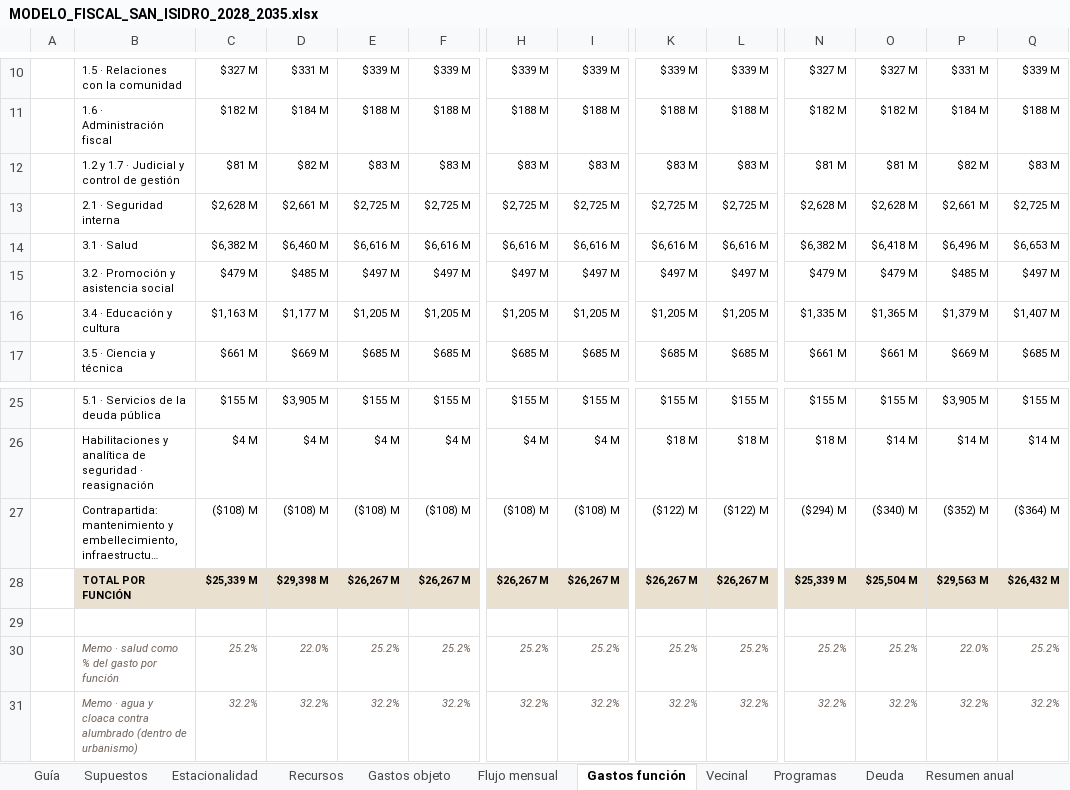
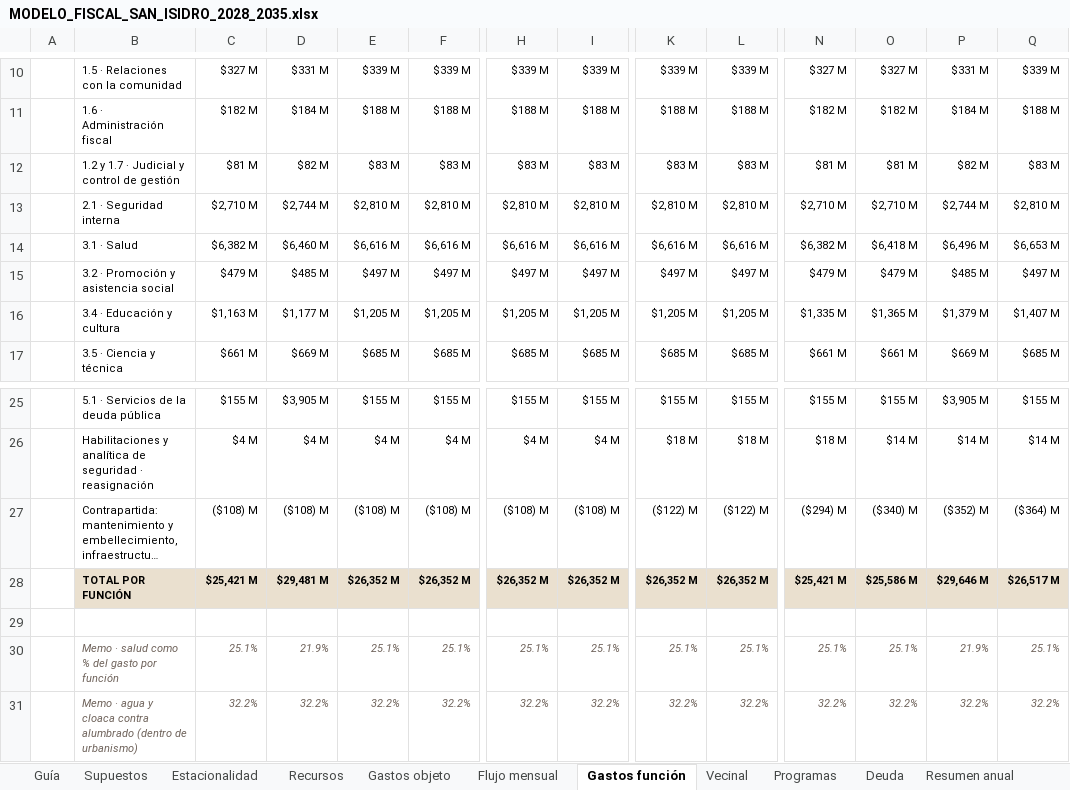
Before and after one commit to captainnicholasmoffat/casares-sanisidro-2027, an Excel workbook: salida/MODELO_FISCAL_SAN_ISIDRO_2028_2035.xlsx, sheet Gastos función, drawn as a sheet; only a part is shown, gaps mark what is left out; long unchanged cells end in …; values as stored, in another font and other column widths than the file's, no borders; the diff covers the shown part only; the diff names each change by its address in the sheet, - before the commit and + after, or states it on an @@ line.

```diff
--- a/salida/MODELO_FISCAL_SAN_ISIDRO_2028_2035.xlsx (sheet Gastos función)
+++ b/salida/MODELO_FISCAL_SAN_ISIDRO_2028_2035.xlsx (sheet Gastos función)
-C13: $2,628 M
+C13: $2,710 M
-D13: $2,661 M
+D13: $2,744 M
-E13: $2,725 M
+E13: $2,810 M
-F13: $2,725 M
+F13: $2,810 M
-H13: $2,725 M
+H13: $2,810 M
-I13: $2,725 M
+I13: $2,810 M
-K13: $2,725 M
+K13: $2,810 M
-L13: $2,725 M
+L13: $2,810 M
-N13: $2,628 M
+N13: $2,710 M
-O13: $2,628 M
+O13: $2,710 M
-P13: $2,661 M
+P13: $2,744 M
-Q13: $2,725 M
+Q13: $2,810 M
-C28: $25,339 M
+C28: $25,421 M
-D28: $29,398 M
+D28: $29,481 M
-E28: $26,267 M
+E28: $26,352 M
-F28: $26,267 M
+F28: $26,352 M
-H28: $26,267 M
+H28: $26,352 M
-I28: $26,267 M
+I28: $26,352 M
-K28: $26,267 M
+K28: $26,352 M
-L28: $26,267 M
+L28: $26,352 M
-N28: $25,339 M
+N28: $25,421 M
-O28: $25,504 M
+O28: $25,586 M
-P28: $29,563 M
+P28: $29,646 M
-Q28: $26,432 M
+Q28: $26,517 M
-C30: 25.2%
+C30: 25.1%
-D30: 22.0%
+D30: 21.9%
-E30: 25.2%
+E30: 25.1%
-F30: 25.2%
+F30: 25.1%
-H30: 25.2%
+H30: 25.1%
-I30: 25.2%
+I30: 25.1%
-K30: 25.2%
+K30: 25.1%
-L30: 25.2%
+L30: 25.1%
-N30: 25.2%
+N30: 25.1%
-O30: 25.2%
+O30: 25.1%
-P30: 22.0%
+P30: 21.9%
-Q30: 25.2%
+Q30: 25.1%
```
Also changed, not shown: 245 edited cells elsewhere in this sheet, sheet Flujo mensual, sheet Gastos objeto, sheet Resumen anual, sheet Escenarios, sheet Supuestos, formulas that keep their value, 22 other files.
